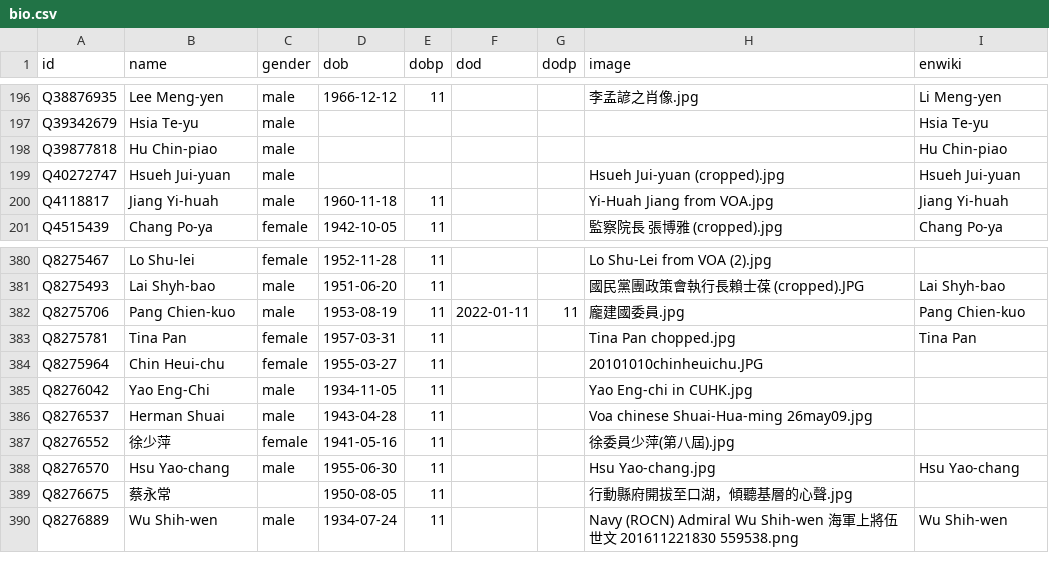
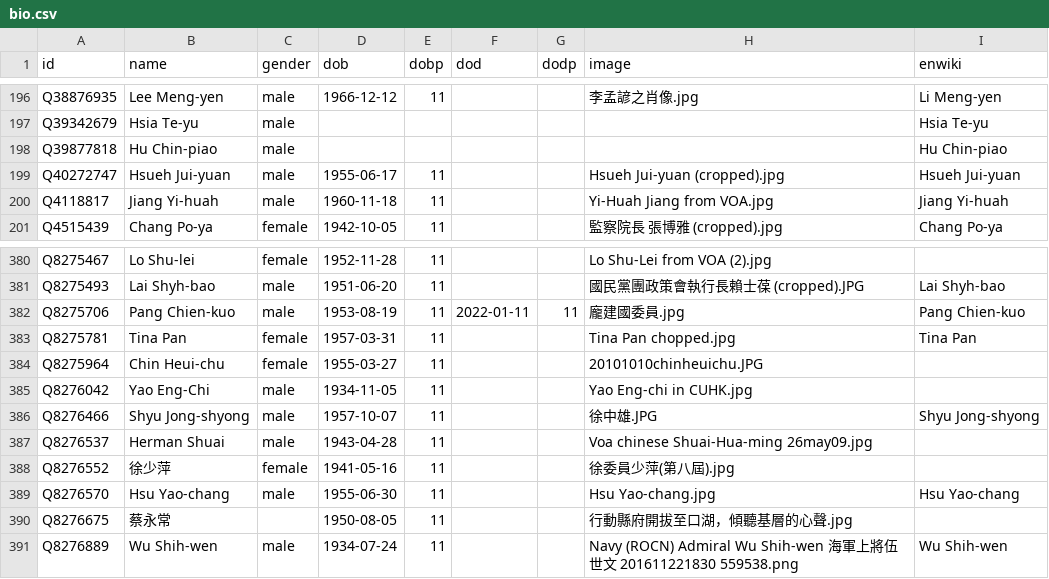
Before and after one commit to every-politician-scrapers/taiwan, a CSV file: html/bio.csv, drawn as a sheet; only a part is shown, gaps mark what is left out.

```diff
--- a/html/bio.csv
+++ b/html/bio.csv
@@ -198,3 +198,3 @@ Q39342679,Hsia Te-yu,male,,,,,,Hsia Te-yu
 Q39877818,Hu Chin-piao,male,,,,,,Hu Chin-piao
-Q40272747,Hsueh Jui-yuan,male,,,,,Hsueh Jui-yuan (cropped).jpg,Hsueh Jui-yuan
+Q40272747,Hsueh Jui-yuan,male,1955-06-17,11,,,Hsueh Jui-yuan (cropped).jpg,Hsueh Jui-yuan
 Q4118817,Jiang Yi-huah,male,1960-11-18,11,,,Yi-Huah Jiang from VOA.jpg,Jiang Yi-huah
@@ -385,2 +385,3 @@ Q8275964,Chin Heui-chu,female,1955-03-27,11,,,20101010chinheuichu.JPG,
 Q8276042,Yao Eng-Chi,male,1934-11-05,11,,,Yao Eng-chi in CUHK.jpg,
+Q8276466,Shyu Jong-shyong,male,1957-10-07,11,,,徐中雄.JPG,Shyu Jong-shyong
 Q8276537,Herman Shuai,male,1943-04-28,11,,,Voa chinese Shuai-Hua-ming 26may09.jpg,
```
Also changed, not shown: html/legislators.csv, html/predecessors.csv, 1 other file.
